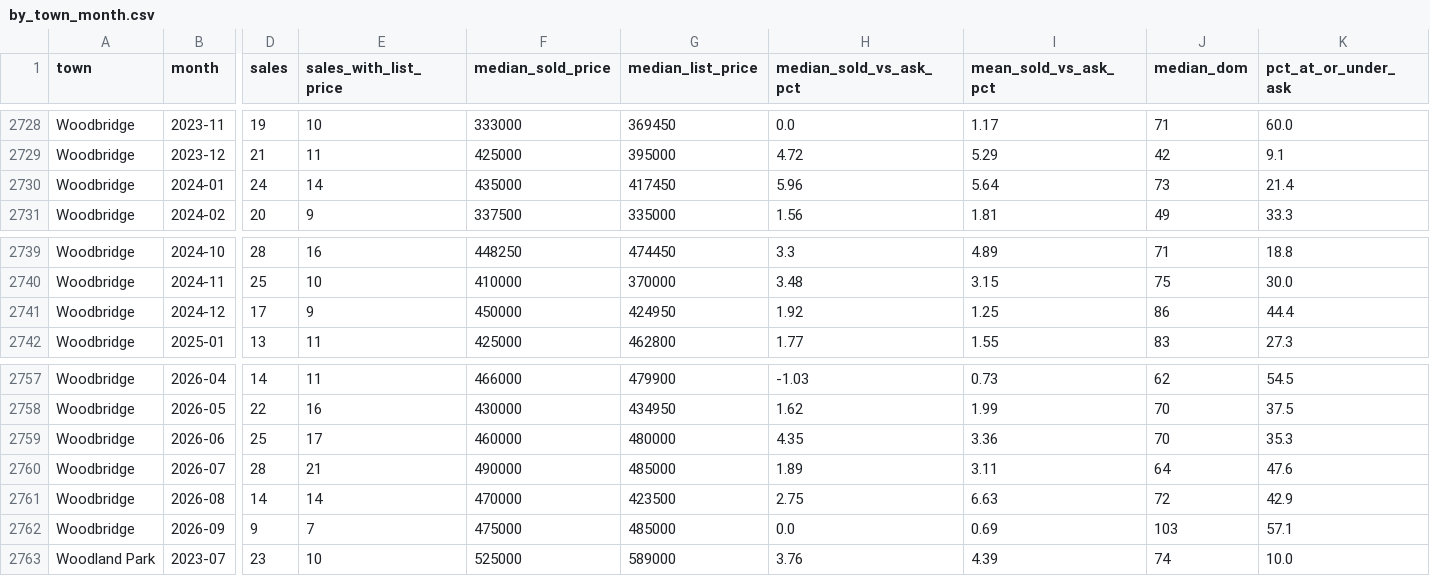
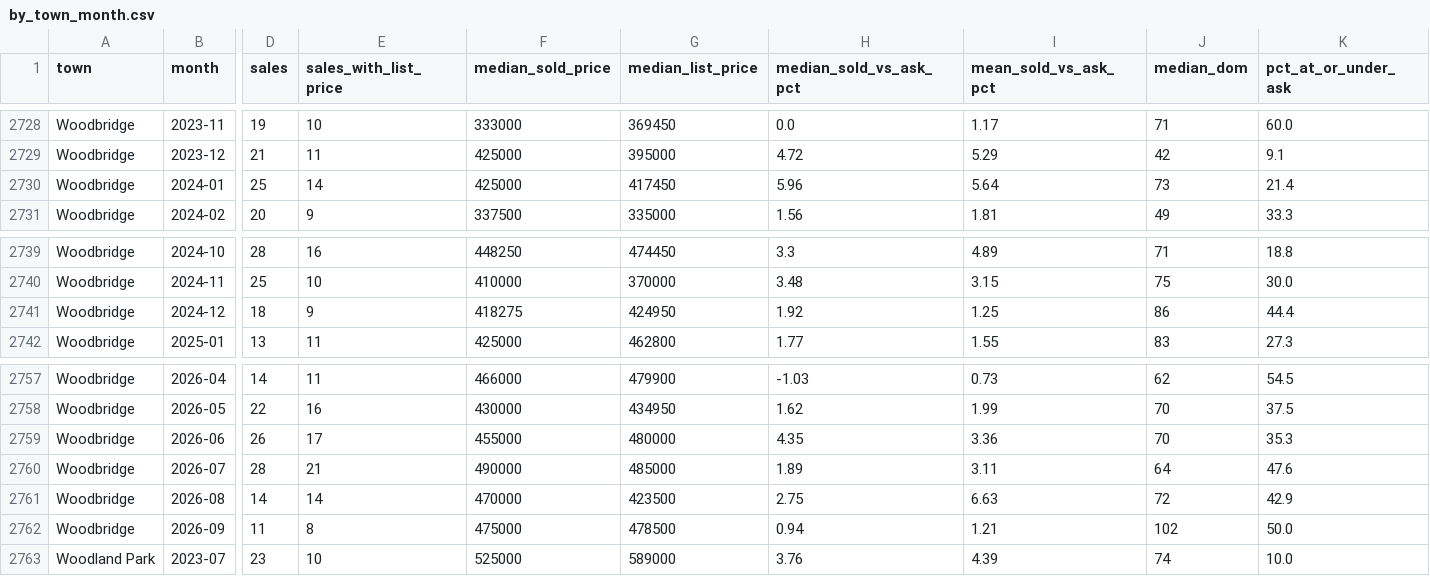
Before and after one commit to ssd42/claude-routines, a CSV file: market-history/share/by_town_month.csv, drawn as a sheet; only a part is shown, gaps mark what is left out; the diff names each change by its address in the sheet, - before the commit and + after, or states it on an @@ line.

Commit message:
market-history: scoped rehydrate of Woodbridge, 2026-09-27
Sold sales and on-market listings for 07095 only, then the usual rebuilds.

  sold sales   50,822 -> 50,827   all 5 new rows Woodbridge
  listings     Woodbridge active 79 -> 81 (map: 59 for sale, +30 under contract)
  geocodes     7 new Woodbridge addresses (3 matched)

Containment checked against HEAD: no sales or listings row outside Woodbridge
changed, share/ differs only in Woodbridge rows, and state.json advanced only
07095. The other 16 desirability towns are byte-identical.

Left out on purpose:
  - state/town_relabel.json: the scoped run rewrote it down to an empty
    "corrected" map, which would throw away the record of earlier relabels.
  - hydrate's geocode step also picked up 3 addresses in Wayne, Scotch Plains
    and Westfield. Dropped, to keep this Woodbridge-only.

offer/counts.json now reads "fetched 2026-09-27". That is the newest listing
date anywhere, so a partial run moves it; every town except Woodbridge is
still on the 2026-09-22 pull.

```diff
--- a/market-history/share/by_town_month.csv
+++ b/market-history/share/by_town_month.csv
-D2730 (sales): 24
+D2730 (sales): 25
-F2730 (median_sold_price): 435000
+F2730 (median_sold_price): 425000
-D2741 (sales): 17
+D2741 (sales): 18
-F2741 (median_sold_price): 450000
+F2741 (median_sold_price): 418275
-D2759 (sales): 25
+D2759 (sales): 26
-F2759 (median_sold_price): 460000
+F2759 (median_sold_price): 455000
-D2762 (sales): 9
+D2762 (sales): 11
-E2762 (sales_with_list_price): 7
+E2762 (sales_with_list_price): 8
-G2762 (median_list_price): 485000
+G2762 (median_list_price): 478500
-H2762 (median_sold_vs_ask_pct): 0.0
+H2762 (median_sold_vs_ask_pct): 0.94
-I2762 (mean_sold_vs_ask_pct): 0.69
+I2762 (mean_sold_vs_ask_pct): 1.21
-J2762 (median_dom): 103
+J2762 (median_dom): 102
-K2762 (pct_at_or_under_ask): 57.1
+K2762 (pct_at_or_under_ask): 50.0
```
Also changed, not shown: market-history/share/by_town.csv, market-history/share/by_town_season.csv, 26 other files.
